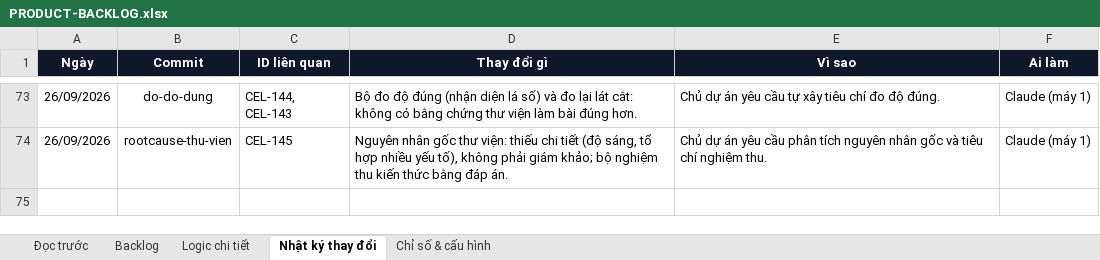
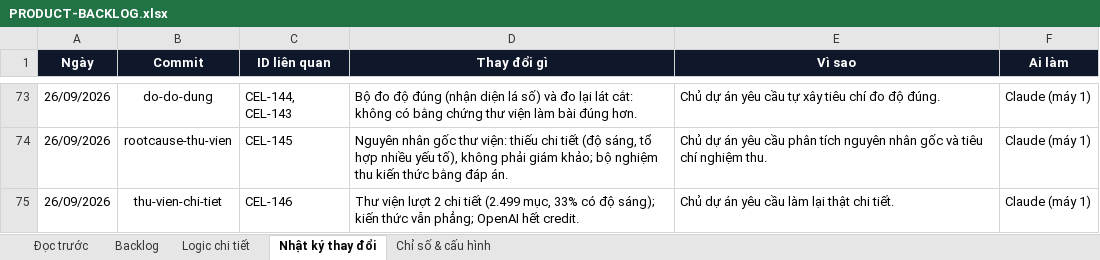
Before and after one commit to Hieuzz05/Celestia-tuvi, an Excel workbook: PRODUCT-BACKLOG.xlsx, sheet Nhật ký thay đổi, drawn as a sheet; only a part is shown, gaps mark what is left out; values as stored, in another font and other column widths than the file's, no borders; the diff names each change by its address in the sheet, - before the commit and + after, or states it on an @@ line.

```diff
--- a/PRODUCT-BACKLOG.xlsx (sheet Nhật ký thay đổi)
+++ b/PRODUCT-BACKLOG.xlsx (sheet Nhật ký thay đổi)
+row 75: 26/09/2026 | thu-vien-chi-tiet | CEL-146 | Thư viện lượt 2 chi tiết (2.499 mục, 33% có độ sáng); kiến thức vẫn phẳng; OpenAI hết credit. | Chủ dự án yêu cầu làm lại thật chi tiết. | Claude (máy 1)
```
Also changed, not shown: sheet Backlog.
